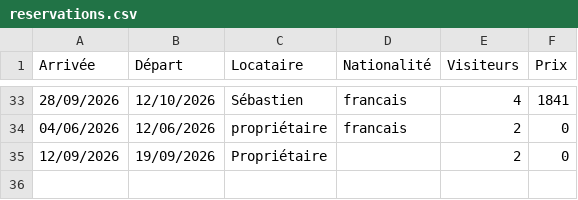
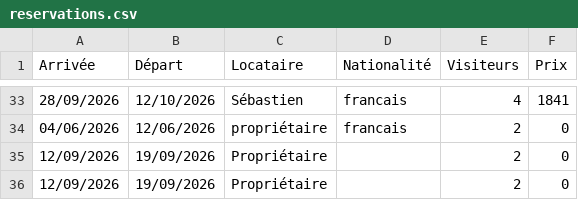
Before and after one commit to myspace-fna/admin, a CSV file: reservations.csv, drawn as a sheet; only a part is shown, gaps mark what is left out; the diff names each change by its address in the sheet, - before the commit and + after, or states it on an @@ line.

Commit message:
Mise à jour reservations.csv — CalEdit

```diff
--- a/reservations.csv
+++ b/reservations.csv
+row 36: 12/09/2026 | 19/09/2026 | Propriétaire |  | 2 | 0
```
